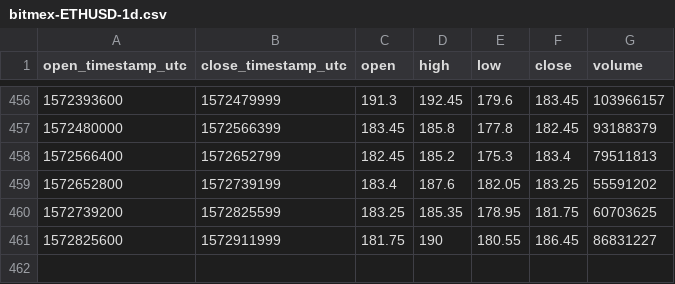
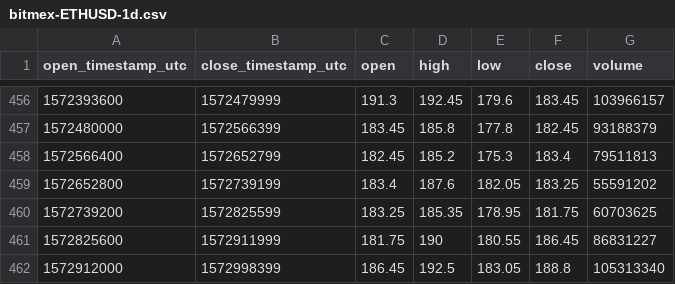
Before and after one commit to cryptobigbro/bitmex-ETHUSD, a CSV file: bitmex-ETHUSD-1d.csv, drawn as a sheet; only a part is shown, gaps mark what is left out.

```diff
--- a/bitmex-ETHUSD-1d.csv
+++ b/bitmex-ETHUSD-1d.csv
@@ -461 +461,2 @@ open_timestamp_utc,close_timestamp_utc,open,high,low,close,volume
 1572825600,1572911999,181.75,190,180.55,186.45,86831227
+1572912000,1572998399,186.45,192.5,183.05,188.8,105313340
```
Also changed, not shown: bitmex-ETHUSD-1h.csv.
